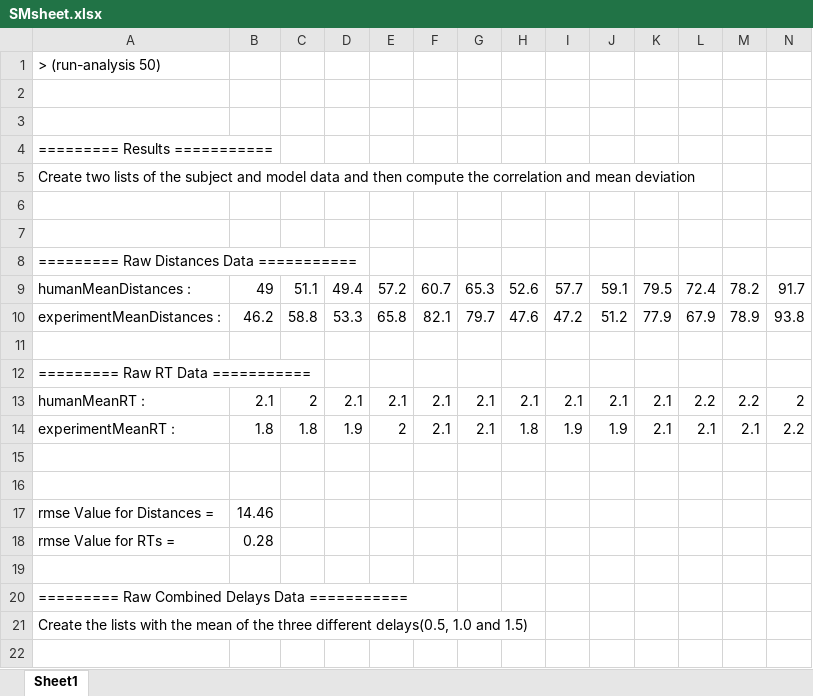
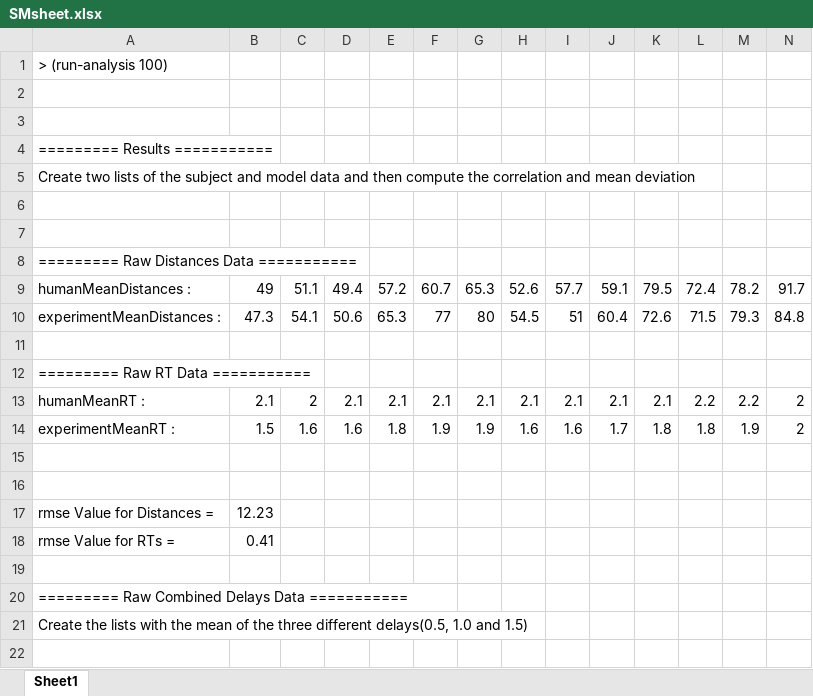
Before and after one commit to ehsanebk/spatial-memory, an Excel workbook: model/SMsheet.xlsx, sheet Sheet1, drawn as a sheet; only a part is shown; values as stored, in another font and other column widths than the file's, no borders; charts and pictures not drawn; removed rows and columns are numbered as before the commit, all else as after; rows hold the shown columns only; the diff covers the shown part only; the diff names each change by its address in the sheet, - before the commit and + after, or states it on an @@ line.

```diff
--- a/model/SMsheet.xlsx (sheet Sheet1)
+++ b/model/SMsheet.xlsx (sheet Sheet1)
-A1: > (run-analysis 50)
+A1: > (run-analysis 100)
-row 10: experimentMeanDistances : | 46.2 | 58.8 | 53.3 | 65.8 | 82.1 | 79.7 | 47.6 | 47.2 | 51.2 | 77.9 | 67.9 | 78.9 | 93.8
+row 10: experimentMeanDistances : | 47.3 | 54.1 | 50.6 | 65.3 | 77 | 80 | 54.5 | 51 | 60.4 | 72.6 | 71.5 | 79.3 | 84.8
-row 14: experimentMeanRT : | 1.8 | 1.8 | 1.9 | 2 | 2.1 | 2.1 | 1.8 | 1.9 | 1.9 | 2.1 | 2.1 | 2.1 | 2.2
+row 14: experimentMeanRT : | 1.5 | 1.6 | 1.6 | 1.8 | 1.9 | 1.9 | 1.6 | 1.6 | 1.7 | 1.8 | 1.8 | 1.9 | 2
-B17: 14.46
+B17: 12.23
-B18: 0.28
+B18: 0.41
```
Also changed, not shown: 42 added rows, 2 removed rows and 30 edited cells elsewhere in this sheet, charts or pictures, 2 other files.
